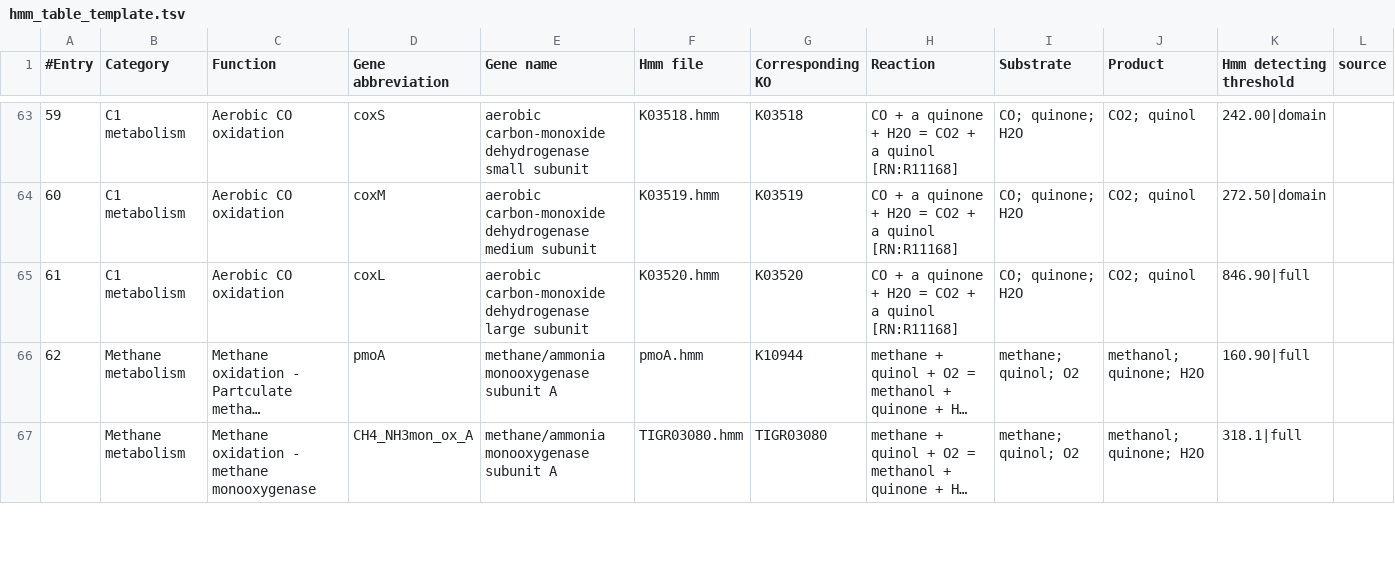
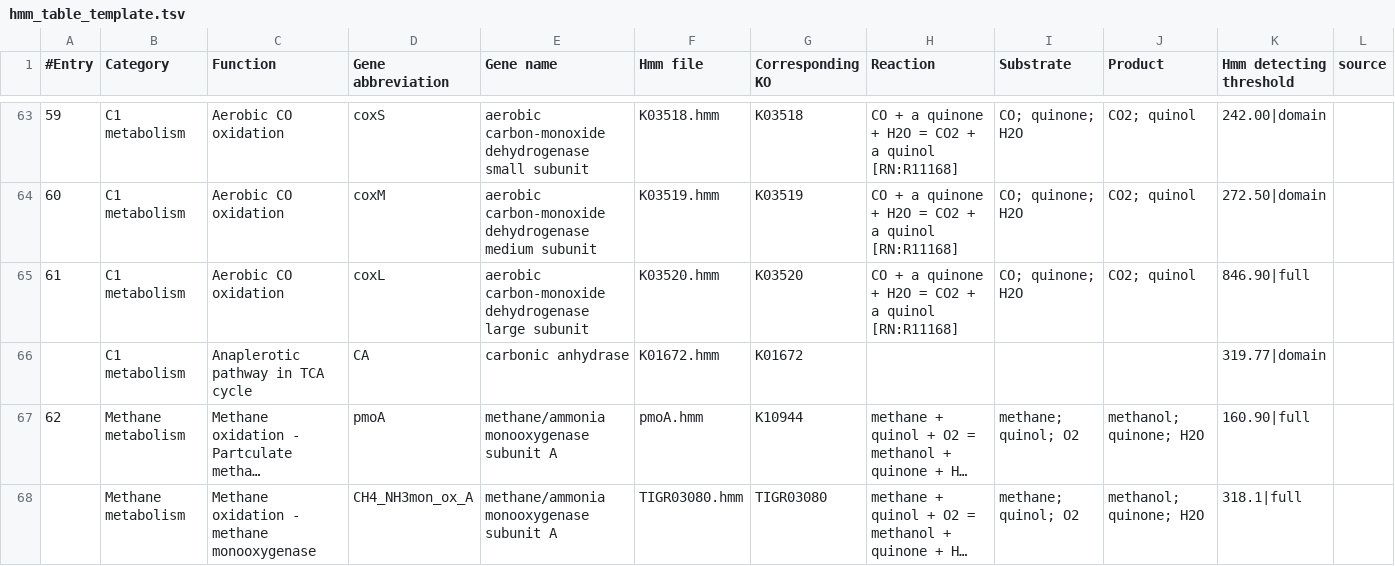
Before and after one commit to ArnaudBelcour/bigecyhmm, a TSV file: bigecyhmm/hmm_databases/hmm_table_template.tsv, drawn as a sheet; only a part is shown, gaps mark what is left out; long unchanged cells end in …; the diff names each change by its address in the sheet, - before the commit and + after, or states it on an @@ line.

Commit message:
Add HMM for carbonic  anhydrase.

```diff
--- a/bigecyhmm/hmm_databases/hmm_table_template.tsv
+++ b/bigecyhmm/hmm_databases/hmm_table_template.tsv
+row 66:  | C1 metabolism | Anaplerotic pathway in TCA cycle | CA | carbonic anhydrase | K01672.hmm | K01672 |  |  |  | 319.77|domain
```
Also changed, not shown: 1 other file.
